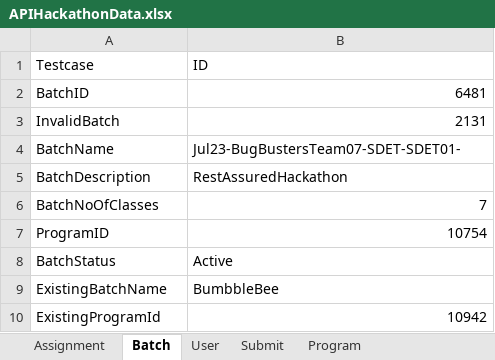
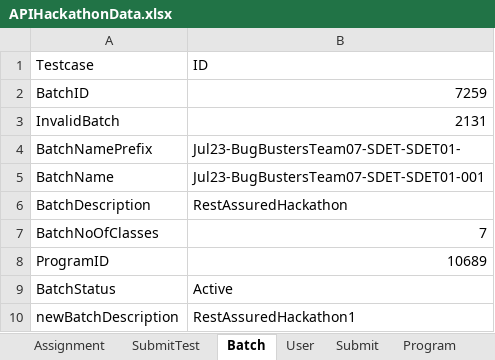
Before and after one commit to vimala83/RestAssured, an Excel workbook: Data Files/APIHackathonData.xlsx, sheet Batch, drawn as a sheet; values as stored, in another font and other column widths than the file's, no borders; charts and pictures not drawn; removed rows and columns are numbered as before the commit, all else as after; the diff names each change by its address in the sheet, - before the commit and + after, or states it on an @@ line.

```diff
--- a/Data Files/APIHackathonData.xlsx (sheet Batch)
+++ b/Data Files/APIHackathonData.xlsx (sheet Batch)
+sheet tab: SubmitTest
-B2 (ID): 6481
+B2 (ID): 7259
+row 4: BatchNamePrefix | Jul23-BugBustersTeam07-SDET-SDET01-
-B5 (ID): Jul23-BugBustersTeam07-SDET-SDET01-
+B5 (ID): Jul23-BugBustersTeam07-SDET-SDET01-001
-B8 (ID): 10754
+B8 (ID): 10689
-row 9: ExistingBatchName | BumbbleBee
-row 10: ExistingProgramId | 10942
+row 10: newBatchDescription | RestAssuredHackathon1
```
Also changed, not shown: sheet Submit, charts or pictures, 10 other files.
